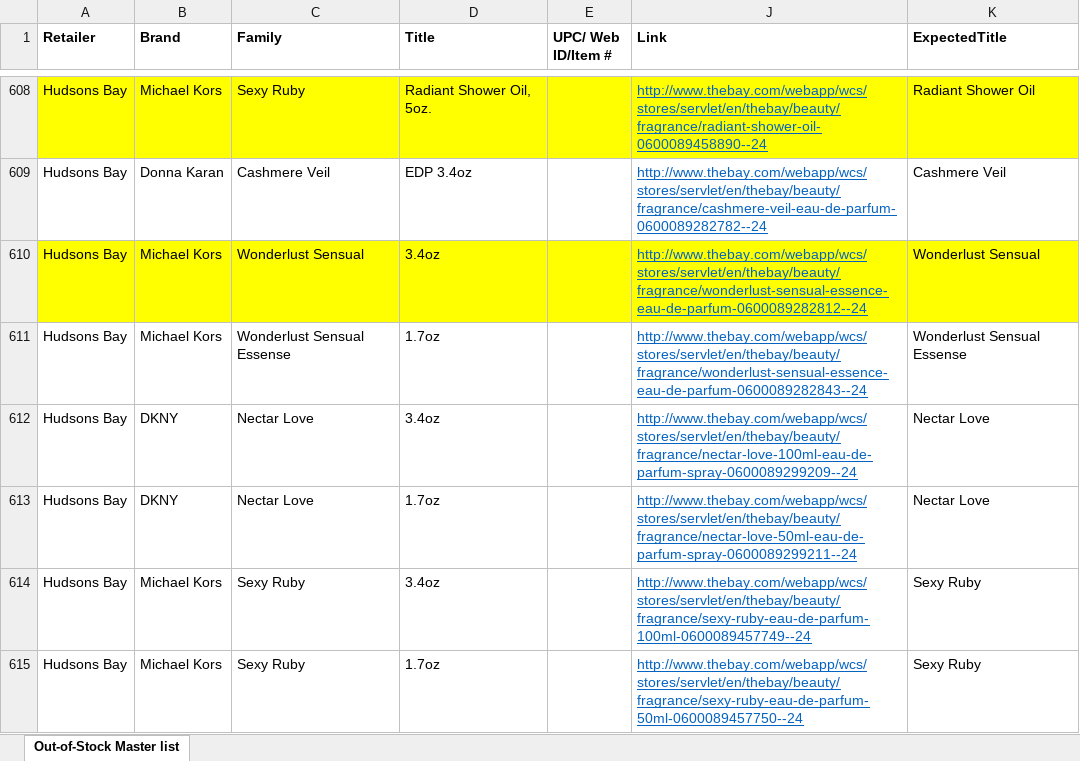
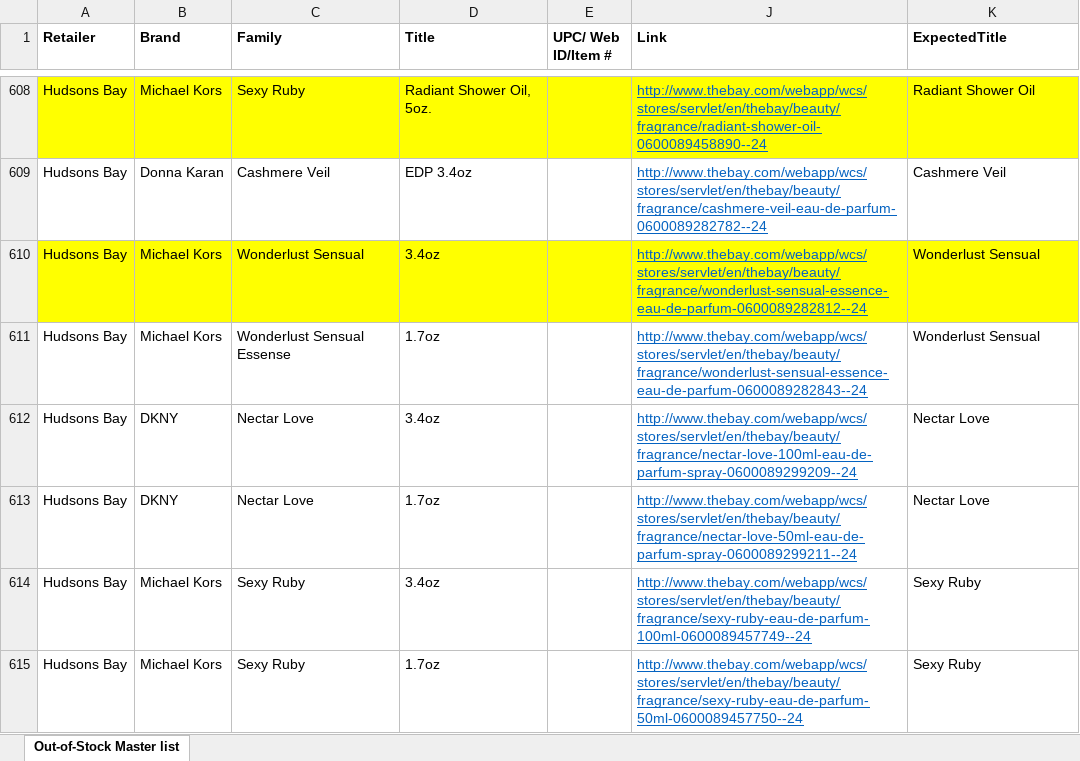
Before and after one commit to AnnaPanov/why_sales_going_down, an Excel workbook: config/out_of_stock.xlsx, sheet Out-of-Stock Master list, drawn as a sheet; only a part is shown, gaps mark what is left out; values as stored, in another font and other column widths than the file's, no borders; the diff names each change by its address in the sheet, - before the commit and + after, or states it on an @@ line.

Commit message:
fixed the expected title

```diff
--- a/config/out_of_stock.xlsx (sheet Out-of-Stock Master list)
+++ b/config/out_of_stock.xlsx (sheet Out-of-Stock Master list)
-K611 (ExpectedTitle): Wonderlust Sensual Essense
+K611 (ExpectedTitle): Wonderlust Sensual
```
